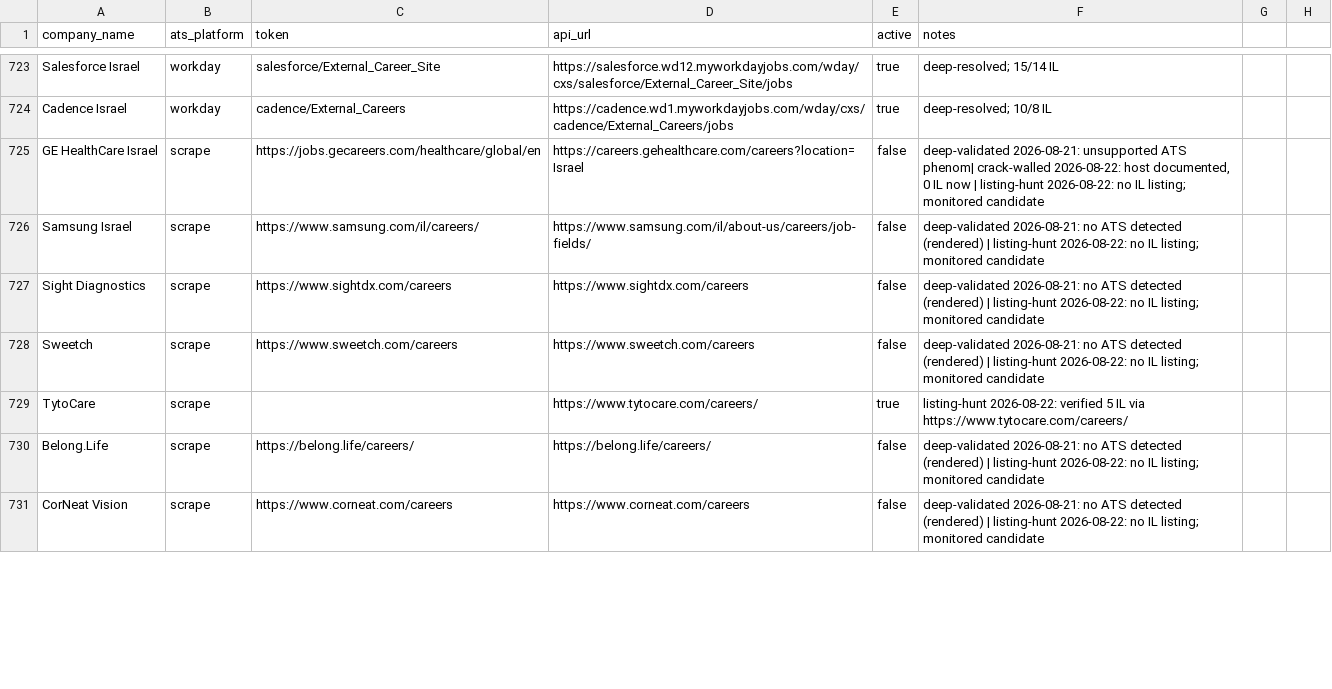
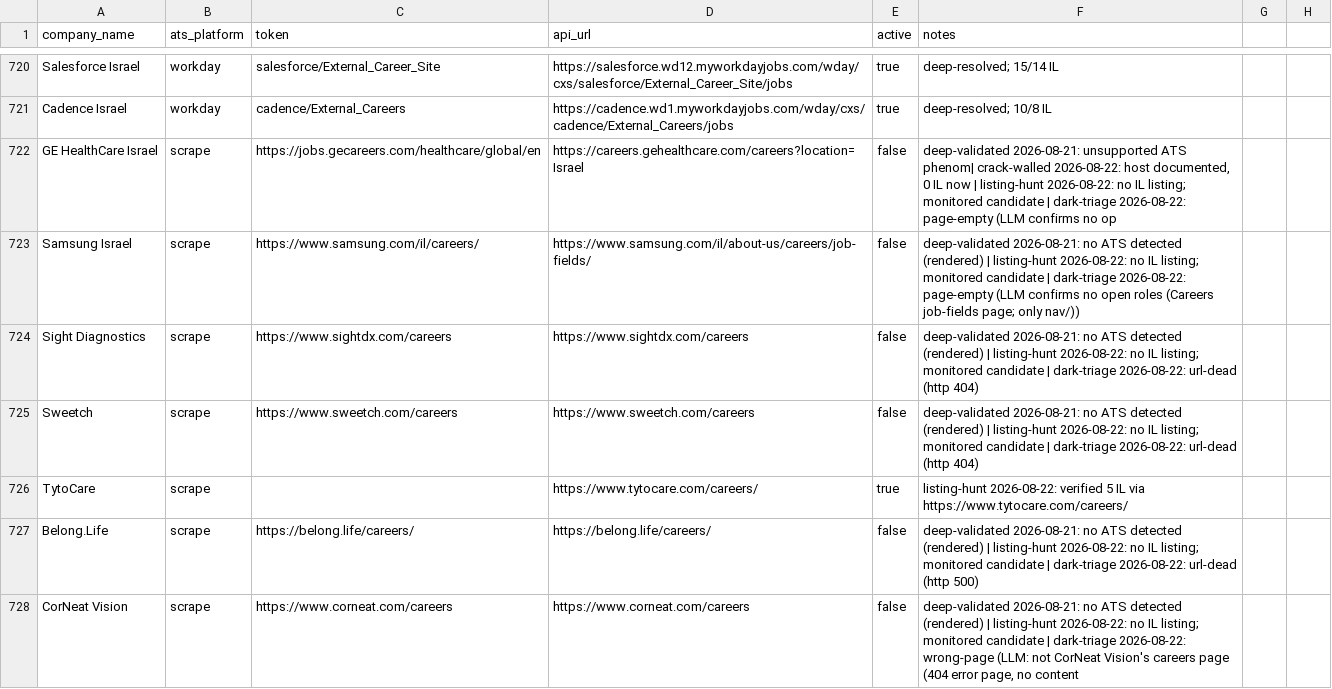
Before and after one commit to AnalystJobsIL/pipeline, a CSV file: companies.csv, drawn as a sheet; only a part is shown, gaps mark what is left out; the diff covers the shown part only.

Commit message:
Audit fixes: purge 147 mis-attributed board rows (postings shown under wrong employers) + poisoned sent entries; scraper stops self-certifying country_code and gives每 role a unique job_id (21 companies were permanently muted); classifier regex prefix bug (analytics/dashboards/stakeholders never matched); Hebrew seniority typo; invalidate 367 stale NO verdicts; add check_invariants.py as a blocking digest gate; restore health baseline; remove identity reference from public doc

```diff
--- a/companies.csv
+++ b/companies.csv
@@ -724,8 +721,8 @@ Salesforce Israel,workday,salesforce/External_Career_Site,https://salesforce.wd1
 Cadence Israel,workday,cadence/External_Careers,https://cadence.wd1.myworkdayjobs.com/wday/cxs/cadence/External_Careers/jobs,true,deep-resolved; 10/8 IL
-GE HealthCare Israel,scrape,https://jobs.gecareers.com/healthcare/global/en,https://careers.gehealthcare.com/careers?location=Israel,false,"deep-validated 2026-08-21: unsupported ATS phenom| crack-walled 2026-08-22: host documented, 0 IL now | listing-hunt 2026-08-22: no IL listing; monitored candidate"
-Samsung Israel,scrape,https://www.samsung.com/il/careers/,https://www.samsung.com/il/about-us/careers/job-fields/,false,deep-validated 2026-08-21: no ATS detected (rendered) | listing-hunt 2026-08-22: no IL listing; monitored candidate
-Sight Diagnostics,scrape,https://www.sightdx.com/careers,https://www.sightdx.com/careers,false,deep-validated 2026-08-21: no ATS detected (rendered) | listing-hunt 2026-08-22: no IL listing; monitored candidate
-Sweetch,scrape,https://www.sweetch.com/careers,https://www.sweetch.com/careers,false,deep-validated 2026-08-21: no ATS detected (rendered) | listing-hunt 2026-08-22: no IL listing; monitored candidate
+GE HealthCare Israel,scrape,https://jobs.gecareers.com/healthcare/global/en,https://careers.gehealthcare.com/careers?location=Israel,false,"deep-validated 2026-08-21: unsupported ATS phenom| crack-walled 2026-08-22: host documented, 0 IL now | listing-hunt 2026-08-22: no IL listing; monitored candidate | dark-triage 2026-08-22: page-empty (LLM confirms no op"
+Samsung Israel,scrape,https://www.samsung.com/il/careers/,https://www.samsung.com/il/about-us/careers/job-fields/,false,deep-validated 2026-08-21: no ATS detected (rendered) | listing-hunt 2026-08-22: no IL listing; monitored candidate | dark-triage 2026-08-22: page-empty (LLM confirms no open roles (Careers job-fields page; only nav/))
+Sight Diagnostics,scrape,https://www.sightdx.com/careers,https://www.sightdx.com/careers,false,deep-validated 2026-08-21: no ATS detected (rendered) | listing-hunt 2026-08-22: no IL listing; monitored candidate | dark-triage 2026-08-22: url-dead (http 404)
+Sweetch,scrape,https://www.sweetch.com/careers,https://www.sweetch.com/careers,false,deep-validated 2026-08-21: no ATS detected (rendered) | listing-hunt 2026-08-22: no IL listing; monitored candidate | dark-triage 2026-08-22: url-dead (http 404)
 TytoCare,scrape,,https://www.tytocare.com/careers/,true,listing-hunt 2026-08-22: verified 5 IL via https://www.tytocare.com/careers/
-Belong.Life,scrape,https://belong.life/careers/,https://belong.life/careers/,false,deep-validated 2026-08-21: no ATS detected (rendered) | listing-hunt 2026-08-22: no IL listing; monitored candidate
-CorNeat Vision,scrape,https://www.corneat.com/careers,https://www.corneat.com/careers,false,deep-validated 2026-08-21: no ATS detected (rendered) | listing-hunt 2026-08-22: no IL listing; monitored candidate
+Belong.Life,scrape,https://belong.life/careers/,https://belong.life/careers/,false,deep-validated 2026-08-21: no ATS detected (rendered) | listing-hunt 2026-08-22: no IL listing; monitored candidate | dark-triage 2026-08-22: url-dead (http 500)
+CorNeat Vision,scrape,https://www.corneat.com/careers,https://www.corneat.com/careers,false,"deep-validated 2026-08-21: no ATS detected (rendered) | listing-hunt 2026-08-22: no IL listing; monitored candidate | dark-triage 2026-08-22: wrong-page (LLM: not CorNeat Vision's careers page (404 error page, no content"
```
Also changed, not shown: 3 removed rows and 37 edited cells elsewhere in this file, 9 other files.
